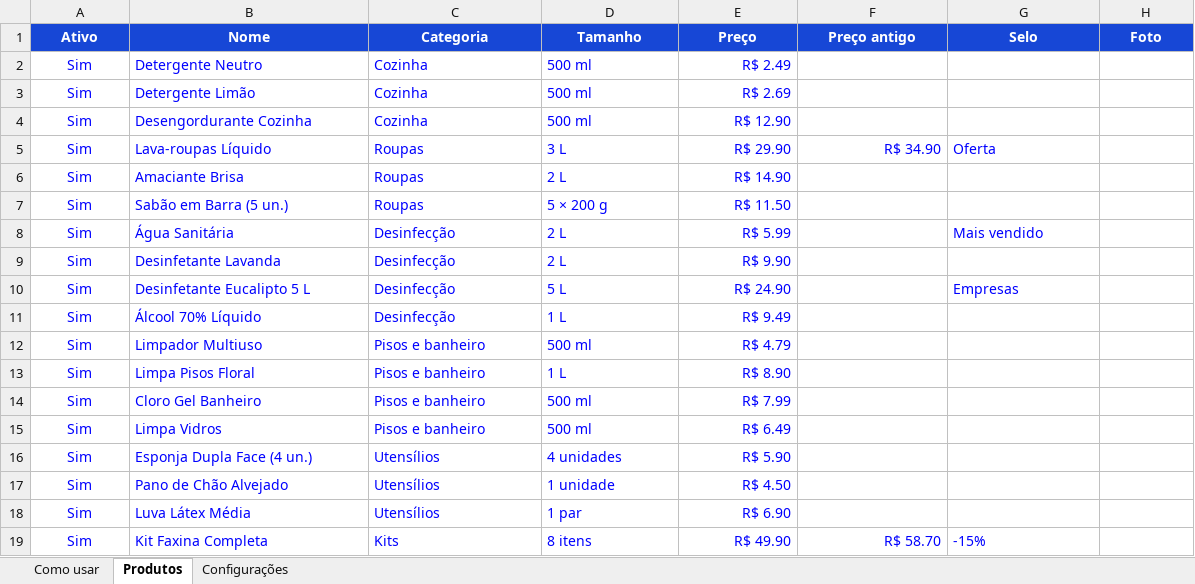
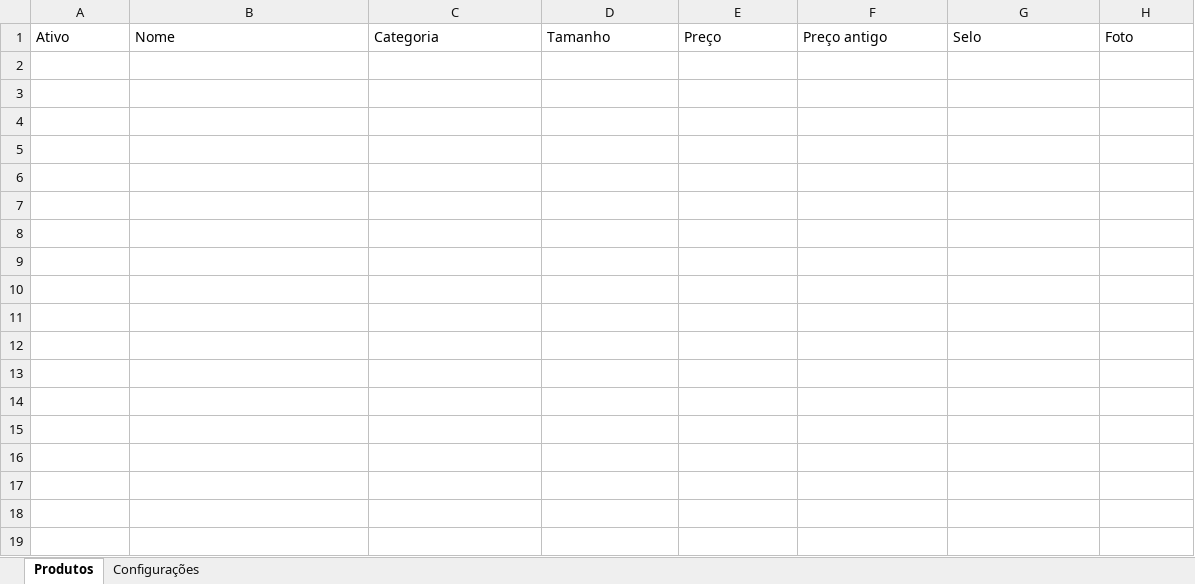
Before and after one commit to escritoriojpcontabil-spec/popbrilho-dados, an Excel workbook: produtos.xlsx, sheet Produtos, drawn as a sheet; values as stored, in another font and other column widths than the file's, no borders; the diff names each change by its address in the sheet, - before the commit and + after, or states it on an @@ line.

Commit message:
Atualiza produtos pelo painel

```diff
--- a/produtos.xlsx (sheet Produtos)
+++ b/produtos.xlsx (sheet Produtos)
-sheet tab: Como usar
@@ A1:H1 fill: #1747D6 → none, bold: on → off, text colour: #FFFFFF → black, alignment: center → left @@
-row 2: Sim | Detergente Neutro | Cozinha | 500 ml | R$ 2.49
-row 3: Sim | Detergente Limão | Cozinha | 500 ml | R$ 2.69
-row 4: Sim | Desengordurante Cozinha | Cozinha | 500 ml | R$ 12.90
-row 5: Sim | Lava-roupas Líquido | Roupas | 3 L | R$ 29.90 | R$ 34.90 | Oferta
-row 6: Sim | Amaciante Brisa | Roupas | 2 L | R$ 14.90
-row 7: Sim | Sabão em Barra (5 un.) | Roupas | 5 × 200 g | R$ 11.50
-row 8: Sim | Água Sanitária | Desinfecção | 2 L | R$ 5.99 |  | Mais vendido
-row 9: Sim | Desinfetante Lavanda | Desinfecção | 2 L | R$ 9.90
-row 10: Sim | Desinfetante Eucalipto 5 L | Desinfecção | 5 L | R$ 24.90 |  | Empresas
-row 11: Sim | Álcool 70% Líquido | Desinfecção | 1 L | R$ 9.49
-row 12: Sim | Limpador Multiuso | Pisos e banheiro | 500 ml | R$ 4.79
-row 13: Sim | Limpa Pisos Floral | Pisos e banheiro | 1 L | R$ 8.90
-row 14: Sim | Cloro Gel Banheiro | Pisos e banheiro | 500 ml | R$ 7.99
-row 15: Sim | Limpa Vidros | Pisos e banheiro | 500 ml | R$ 6.49
-row 16: Sim | Esponja Dupla Face (4 un.) | Utensílios | 4 unidades | R$ 5.90
-row 17: Sim | Pano de Chão Alvejado | Utensílios | 1 unidade | R$ 4.50
-row 18: Sim | Luva Látex Média | Utensílios | 1 par | R$ 6.90
-row 19: Sim | Kit Faxina Completa | Kits | 8 itens | R$ 49.90 | R$ 58.70 | -15%
```
Also changed, not shown: sheet Configurações.
